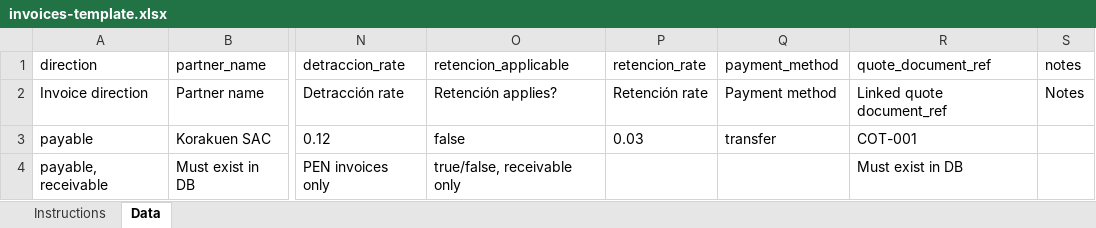
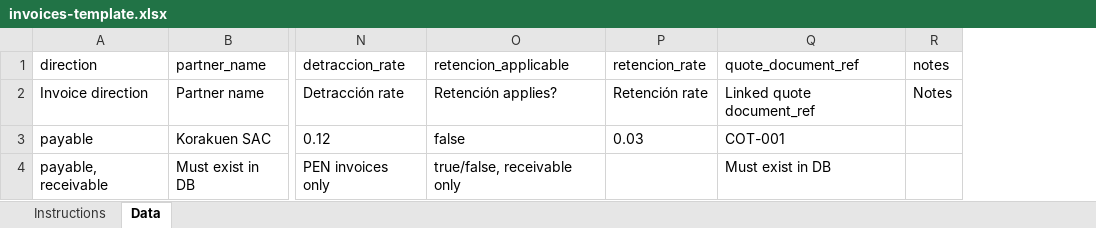
Before and after one commit to Alex-Korakuen/korakuen, an Excel workbook: website/public/templates/invoices-template.xlsx, sheet Data, drawn as a sheet; only a part is shown, gaps mark what is left out; values as stored, in another font and other column widths than the file's, no borders; the diff names each change by its address in the sheet, - before the commit and + after, or states it on an @@ line.

```diff
--- a/website/public/templates/invoices-template.xlsx (sheet Data)
+++ b/website/public/templates/invoices-template.xlsx (sheet Data)
-column Q (payment_method), rows 2-3: Payment method | transfer
```
Also changed, not shown: sheet Instructions, website/public/templates/payments-template.xlsx, 1 other file.
